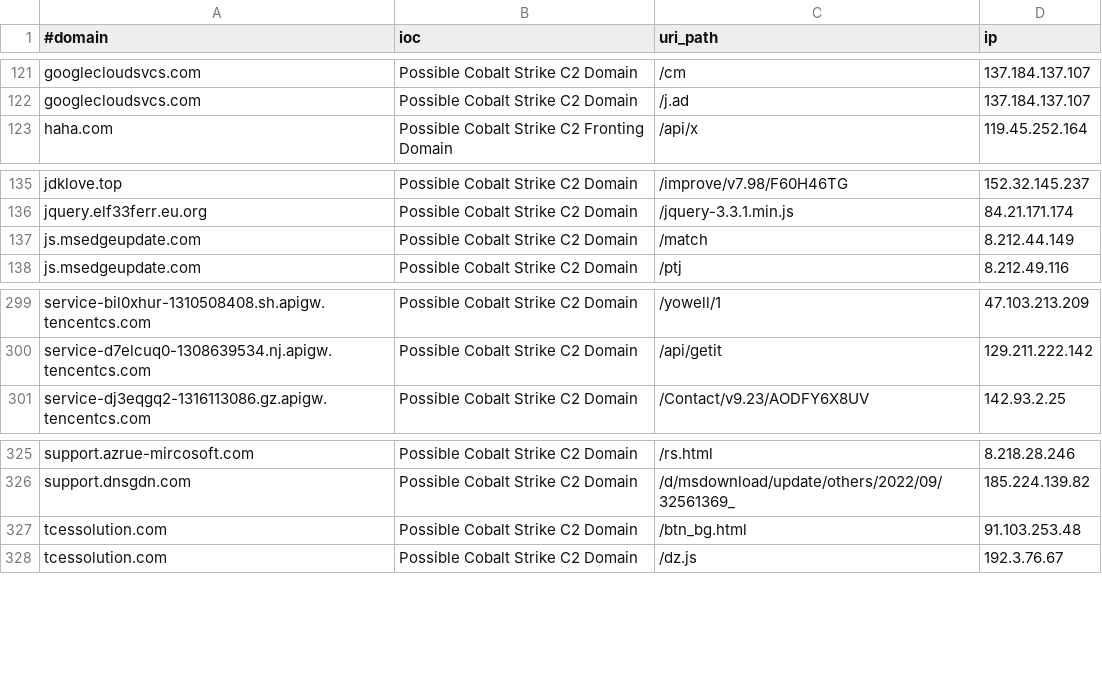
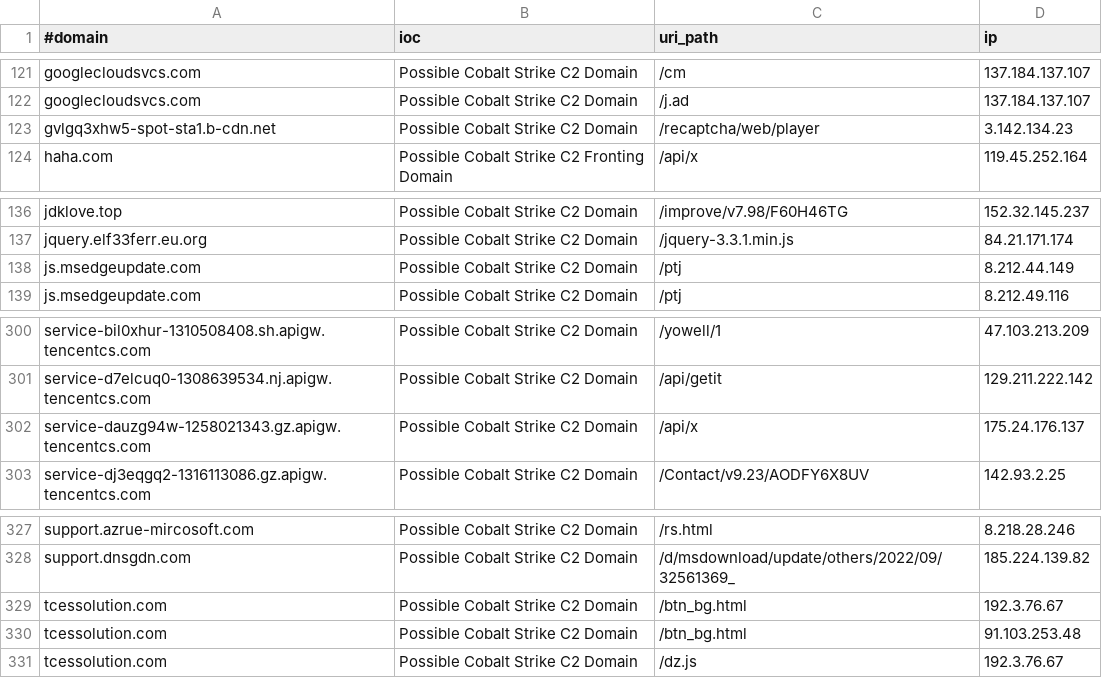
Before and after one commit to ElCapitanXSec/C2IntelFeeds, a CSV file: feeds/domainC2swithURLwithIP-filter-abused.csv, drawn as a sheet; only a part is shown, gaps mark what is left out.

```diff
--- a/feeds/domainC2swithURLwithIP-filter-abused.csv
+++ b/feeds/domainC2swithURLwithIP-filter-abused.csv
@@ -122,2 +122,3 @@ googlecloudsvcs.com,Possible Cobalt Strike C2 Domain,/cm,137.184.137.107
 googlecloudsvcs.com,Possible Cobalt Strike C2 Domain,/j.ad,137.184.137.107
+gvlgq3xhw5-spot-sta1.b-cdn.net,Possible Cobalt Strike C2 Domain,/recaptcha/web/player,3.142.134.23
 haha.com,Possible Cobalt Strike C2 Fronting Domain,/api/x,119.45.252.164
@@ -136,3 +137,3 @@ jdklove.top,Possible Cobalt Strike C2 Domain,/improve/v7.98/F60H46TG,152.32.145.
 jquery.elf33ferr.eu.org,Possible Cobalt Strike C2 Domain,/jquery-3.3.1.min.js,84.21.171.174
-js.msedgeupdate.com,Possible Cobalt Strike C2 Domain,/match,8.212.44.149
+js.msedgeupdate.com,Possible Cobalt Strike C2 Domain,/ptj,8.212.44.149
 js.msedgeupdate.com,Possible Cobalt Strike C2 Domain,/ptj,8.212.49.116
@@ -300,2 +301,3 @@ service-bil0xhur-1310508408.sh.apigw.tencentcs.com,Possible Cobalt Strike C2 Dom
 service-d7elcuq0-1308639534.nj.apigw.tencentcs.com,Possible Cobalt Strike C2 Domain,/api/getit,129.211.222.142
+service-dauzg94w-1258021343.gz.apigw.tencentcs.com,Possible Cobalt Strike C2 Domain,/api/x,175.24.176.137
 service-dj3eqgq2-1316113086.gz.apigw.tencentcs.com,Possible Cobalt Strike C2 Domain,/Contact/v9.23/AODFY6X8UV,142.93.2.25
@@ -326,2 +328,3 @@ support.azrue-mircosoft.com,Possible Cobalt Strike C2 Domain,/rs.html,8.218.28.2
 support.dnsgdn.com,Possible Cobalt Strike C2 Domain,/d/msdownload/update/others/2022/09/32561369_,185.224.139.82
+tcessolution.com,Possible Cobalt Strike C2 Domain,/btn_bg.html,192.3.76.67
 tcessolution.com,Possible Cobalt Strike C2 Domain,/btn_bg.html,91.103.253.48
```
Also changed, not shown: feeds/IPC2s.csv, feeds/domainC2s-30day-filter-abused.csv, 17 other files.
